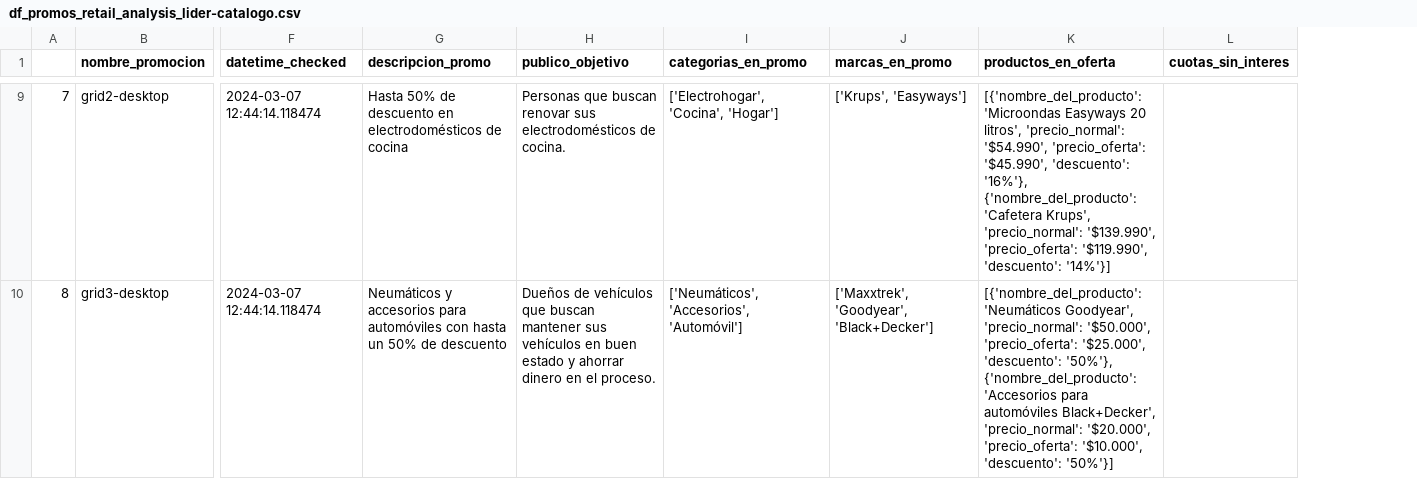
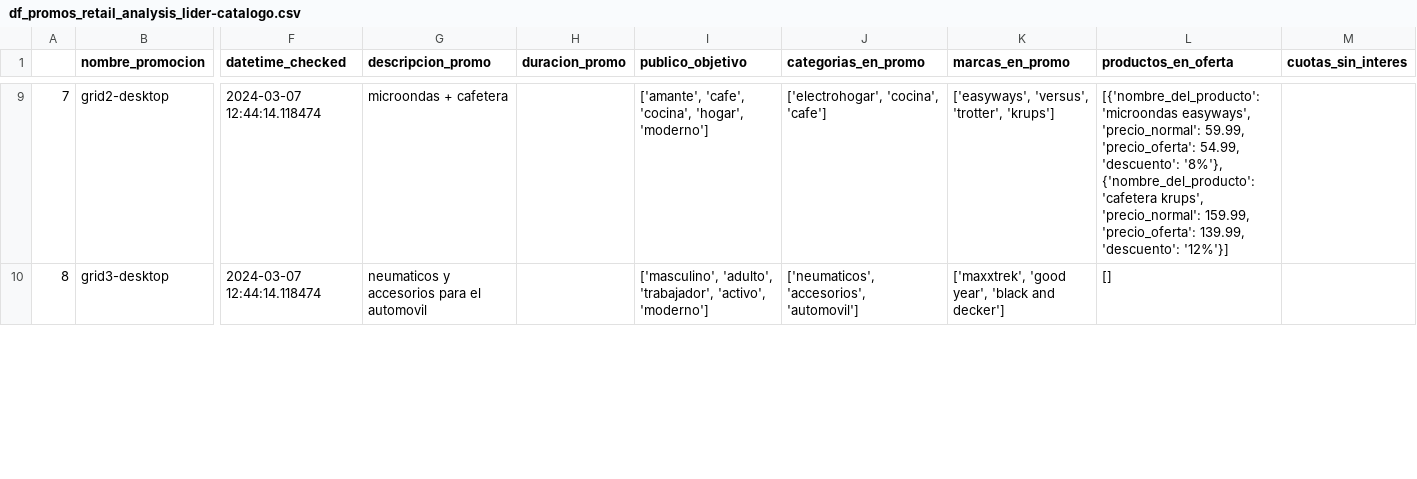
Before and after one commit to cverbah/App_streamlit_llms_ai_gen, a CSV file: data_retails/promos_home_analysis/df_promos_retail_analysis_lider-catalogo.csv, drawn as a sheet; only a part is shown, gaps mark what is left out; addresses are those after the commit; the diff covers the shown part only; the diff names each change by its address in the sheet, - before the commit and + after, or states it on an @@ line.

```diff
--- a/data_retails/promos_home_analysis/df_promos_retail_analysis_lider-catalogo.csv
+++ b/data_retails/promos_home_analysis/df_promos_retail_analysis_lider-catalogo.csv
+column H (duracion_promo), empty
-G9 (descripcion_promo): Hasta 50% de descuento en electrodomésticos de cocina
+G9 (descripcion_promo): microondas + cafetera
-I9 (publico_objetivo): Personas que buscan renovar sus electrodomésticos de cocina.
+I9 (publico_objetivo): ['amante', 'cafe', 'cocina', 'hogar', 'moderno']
-J9 (categorias_en_promo): ['Electrohogar', 'Cocina', 'Hogar']
+J9 (categorias_en_promo): ['electrohogar', 'cocina', 'cafe']
-K9 (marcas_en_promo): ['Krups', 'Easyways']
+K9 (marcas_en_promo): ['easyways', 'versus', 'trotter', 'krups']
-L9 (productos_en_oferta): [{'nombre_del_producto': 'Microondas Easyways 20 litros', 'precio_normal': '$54.990', 'precio_oferta': '$45.990', 'descuento': '16%'}, {'nombre_del_producto': 'Cafetera Krups', 'precio_normal': '$139.990', 'precio_oferta': '$119.990', 'descuento': '14%'}]
+L9 (productos_en_oferta): [{'nombre_del_producto': 'microondas easyways', 'precio_normal': 59.99, 'precio_oferta': 54.99, 'descuento': '8%'}, {'nombre_del_producto': 'cafetera krups', 'precio_normal': 159.99, 'precio_oferta': 139.99, 'descuento': '12%'}]
-G10 (descripcion_promo): Neumáticos y accesorios para automóviles con hasta un 50% de descuento
+G10 (descripcion_promo): neumaticos y accesorios para el automovil
-I10 (publico_objetivo): Dueños de vehículos que buscan mantener sus vehículos en buen estado y ahorrar dinero en el proceso.
+I10 (publico_objetivo): ['masculino', 'adulto', 'trabajador', 'activo', 'moderno']
-J10 (categorias_en_promo): ['Neumáticos', 'Accesorios', 'Automóvil']
+J10 (categorias_en_promo): ['neumaticos', 'accesorios', 'automovil']
-K10 (marcas_en_promo): ['Maxxtrek', 'Goodyear', 'Black+Decker']
+K10 (marcas_en_promo): ['maxxtrek', 'good year', 'black and decker']
-L10 (productos_en_oferta): [{'nombre_del_producto': 'Neumáticos Goodyear', 'precio_normal': '$50.000', 'precio_oferta': '$25.000', 'descuento': '50%'}, {'nombre_del_producto': 'Accesorios para automóviles Black+Decker', 'precio_normal': '$20.000', 'precio_oferta': '$10.000', 'descuento': '50%'}]
+L10 (productos_en_oferta): []
```
Also changed, not shown: 72 edited cells elsewhere in this file, data_retails/promos_home/df_promos_retail_jumbo.csv, data_retails/promos_home_analysis/df_promos_retail_analysis_falabella.csv, 4 other files.
